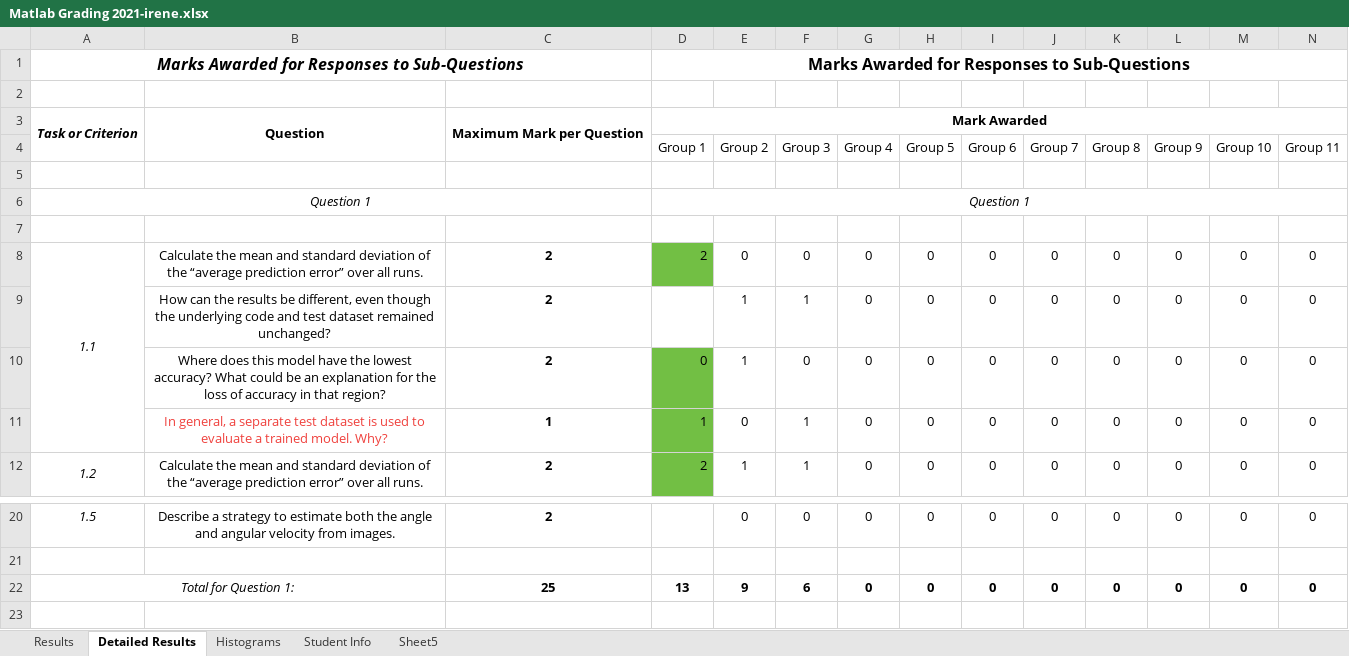
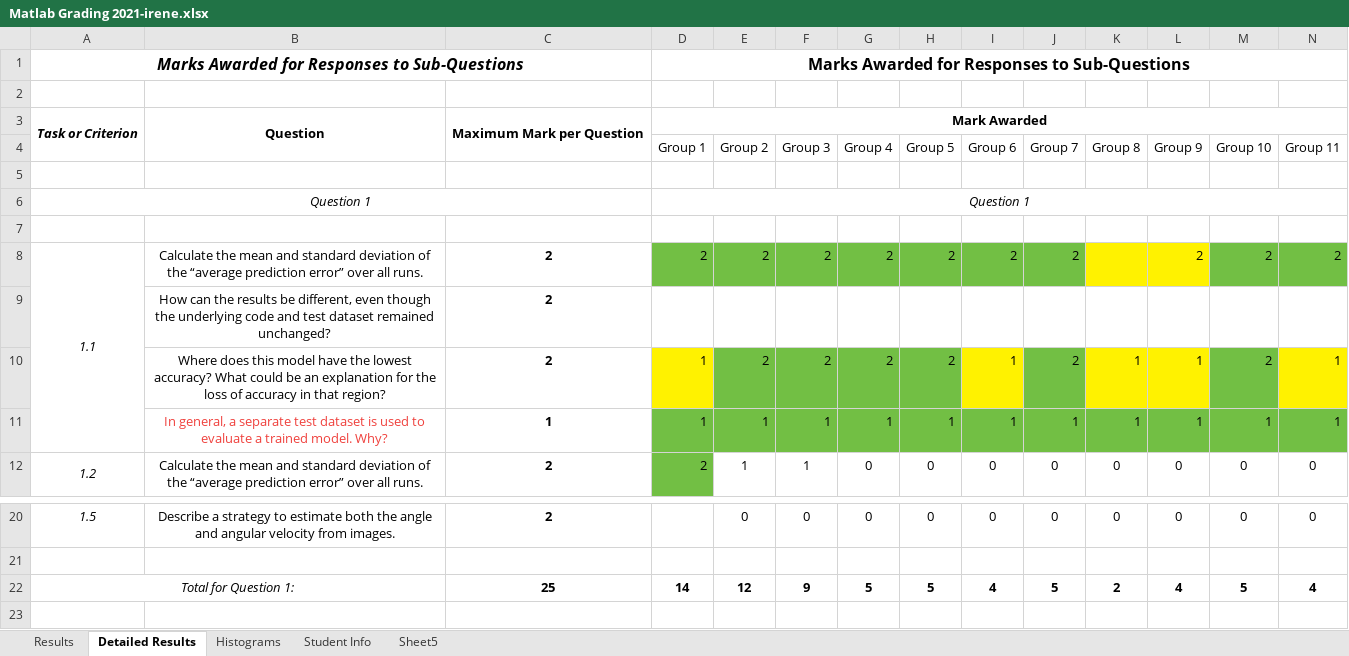
Before and after one commit to irenebosque/KBCS-Practical-Assignment, an Excel workbook: Matlab Grading 2021-irene.xlsx, sheet Detailed Results, drawn as a sheet; only a part is shown, gaps mark what is left out; values as stored, in another font and other column widths than the file's, no borders; removed rows and columns are numbered as before the commit, all else as after; rows hold the shown columns only; the diff names each change by its address in the sheet, - before the commit and + after, or states it on an @@ line.

Commit message:
question 1, task 1.1 (except one about dataset remained unchanged

```diff
--- a/Matlab Grading 2021-irene.xlsx (sheet Detailed Results)
+++ b/Matlab Grading 2021-irene.xlsx (sheet Detailed Results)
-row 8: 1.1 | Calculate the mean and standard deviation of the “average prediction error” over all runs. | 2 | 2 | 0 | 0 | 0 | 0 | 0 | 0 | 0 | 0 | 0 | 0
-row 9:  | How can the results be different, even though the underlying code and test dataset remained unchanged? | 2 |  | 1 | 1 | 0 | 0 | 0 | 0 | 0 | 0 | 0 | 0
-row 10:  | Where does this model have the lowest accuracy? What could be an explanation for the loss of accuracy in that region? | 2 | 0 | 1 | 0 | 0 | 0 | 0 | 0 | 0 | 0 | 0 | 0
-row 11:  | In general, a separate test dataset is used to evaluate a trained model. Why? | 1 | 1 | 0 | 1 | 0 | 0 | 0 | 0 | 0 | 0 | 0 | 0
+row 8: 1.1 | Calculate the mean and standard deviation of the “average prediction error” over all runs. | 2 | 2 | 2 | 2 | 2 | 2 | 2 | 2 |  | 2 | 2 | 2
+row 9:  | How can the results be different, even though the underlying code and test dataset remained unchanged? | 2
+row 10:  | Where does this model have the lowest accuracy? What could be an explanation for the loss of accuracy in that region? | 2 | 1 | 2 | 2 | 2 | 2 | 1 | 2 | 1 | 1 | 2 | 1
+row 11:  | In general, a separate test dataset is used to evaluate a trained model. Why? | 1 | 1 | 1 | 1 | 1 | 1 | 1 | 1 | 1 | 1 | 1 | 1
-row 22: Total for Question 1: |  | 25 | 13 | 9 | 6 | 0 | 0 | 0 | 0 | 0 | 0 | 0 | 0
+row 22: Total for Question 1: |  | 25 | 14 | 12 | 9 | 5 | 5 | 4 | 5 | 2 | 4 | 5 | 4
```
Also changed, not shown: sheet Results, sheet Sheet5, sheet Histograms, charts or pictures.
